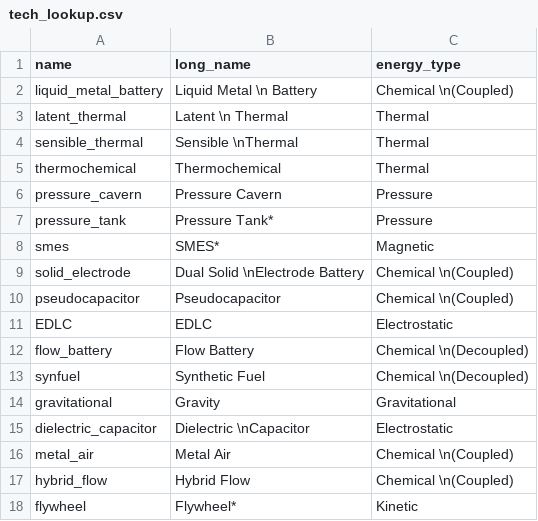
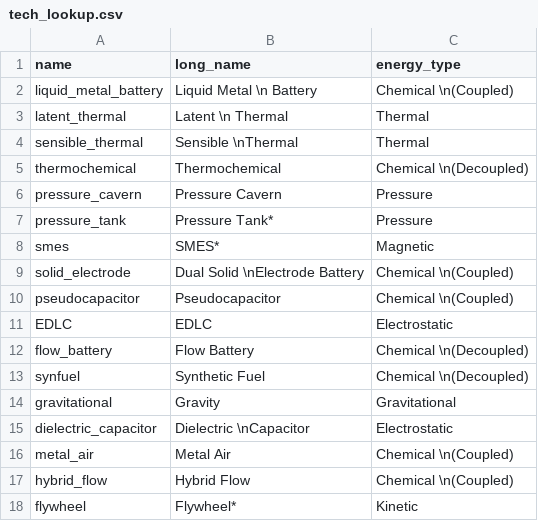
Before and after one commit to energy-storage-analysis/LDES-Survey, a CSV file: cap_cost/analysis/tech_lookup.csv, drawn as a sheet.

Commit message:
change thermochemical to chemical energy type

```diff
--- a/cap_cost/analysis/tech_lookup.csv
+++ b/cap_cost/analysis/tech_lookup.csv
@@ -4,3 +4,3 @@ latent_thermal,Latent \n Thermal,Thermal
 sensible_thermal,Sensible \nThermal,Thermal
-thermochemical,Thermochemical,Thermal
+thermochemical,Thermochemical,Chemical \n(Decoupled)
 pressure_cavern,Pressure Cavern,Pressure
```
